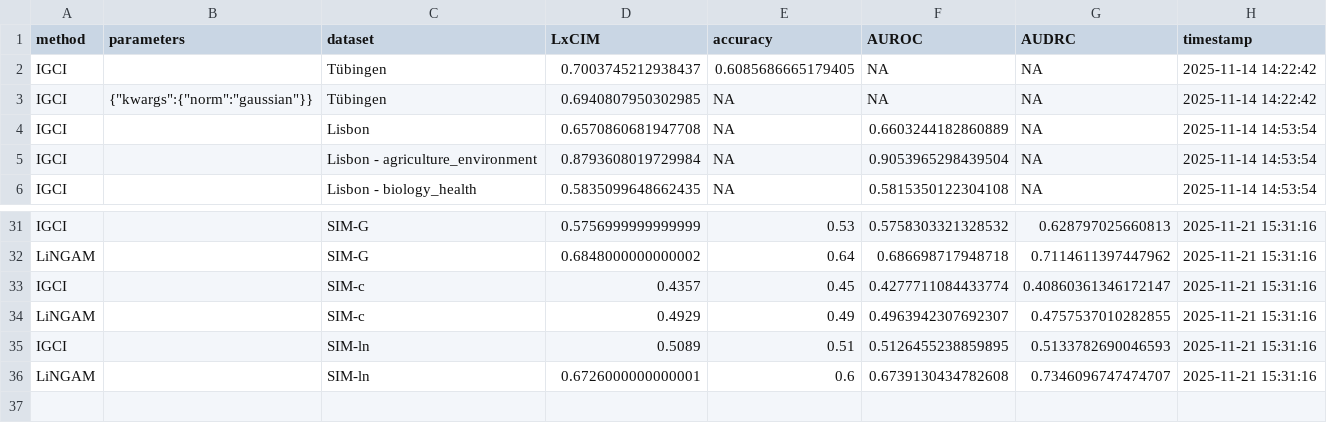
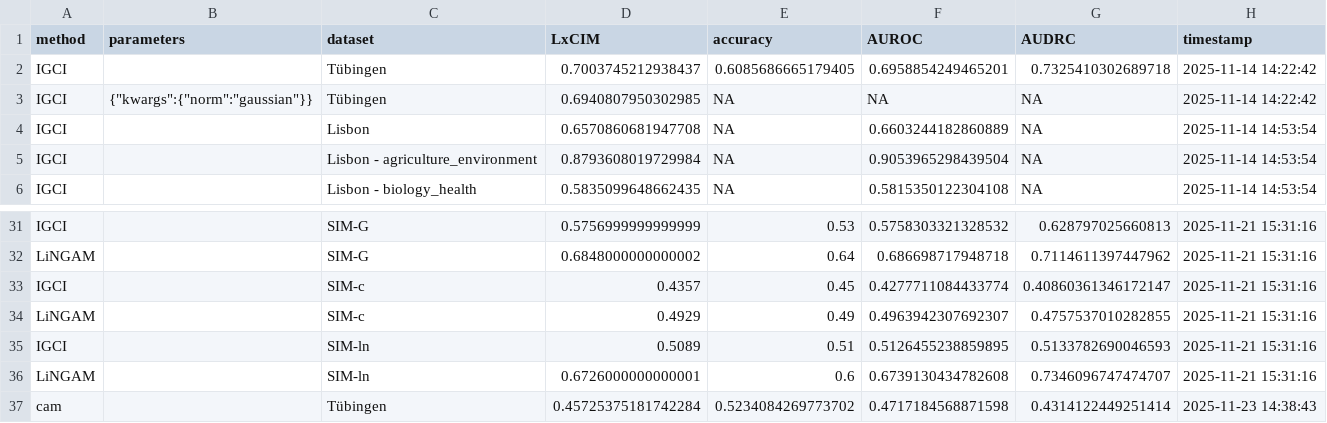
Before and after one commit to tiagobrogueira/Causal-Discovery-In-Exchangeable-Data, a CSV file: bicausal/results/results.csv, drawn as a sheet; only a part is shown, gaps mark what is left out.

```diff
--- a/bicausal/results/results.csv
+++ b/bicausal/results/results.csv
@@ -1,3 +1,3 @@
 method,parameters,dataset,LxCIM,accuracy,AUROC,AUDRC,timestamp
-IGCI,,Tübingen,0.7003745212938437,0.6085686665179405,NA,NA,2025-11-14 14:22:42
+IGCI,,Tübingen,0.7003745212938437,0.6085686665179405,0.6958854249465201,0.7325410302689718,2025-11-14 14:22:42
 IGCI,"{""kwargs"":{""norm"":""gaussian""}}",Tübingen,0.6940807950302985,NA,NA,NA,2025-11-14 14:22:42
@@ -36 +36,2 @@ IGCI,,SIM-ln,0.5089,0.51,0.5126455238859895,0.5133782690046593,2025-11-21 15:31:
 LiNGAM,,SIM-ln,0.6726000000000001,0.6,0.6739130434782608,0.7346096747474707,2025-11-21 15:31:16
+cam,,Tübingen,0.45725375181742284,0.5234084269773702,0.4717184568871598,0.4314122449251414,2025-11-23 14:38:43
```
Also changed, not shown: bicausal/results/times.csv, bicausal/results/tuebingen_scores.csv, 25 other files.
